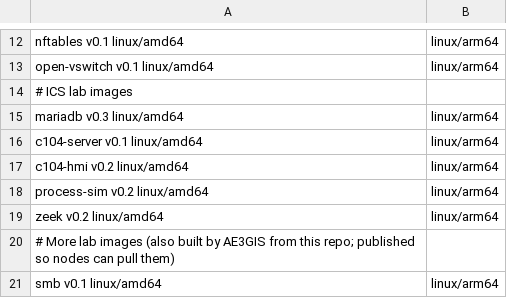
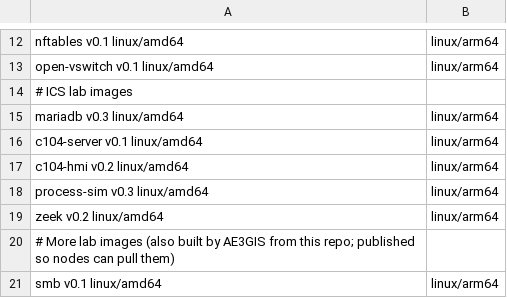
Before and after one commit to UoIShieldLabs/ae3gis-containers, a TSV file: images.tsv, drawn as a sheet; only a part is shown, gaps mark what is left out.

Commit message:
feat(process-sim): render substation energized/dark readout from breaker state (v0.3)

```diff
--- a/images.tsv
+++ b/images.tsv
@@ -17,3 +17,3 @@ c104-server        v0.1     linux/amd64,linux/arm64
 c104-hmi           v0.2     linux/amd64,linux/arm64
-process-sim        v0.2     linux/amd64,linux/arm64
+process-sim        v0.3     linux/amd64,linux/arm64
 zeek               v0.2     linux/amd64,linux/arm64
```
Also changed, not shown: 1 other file.
